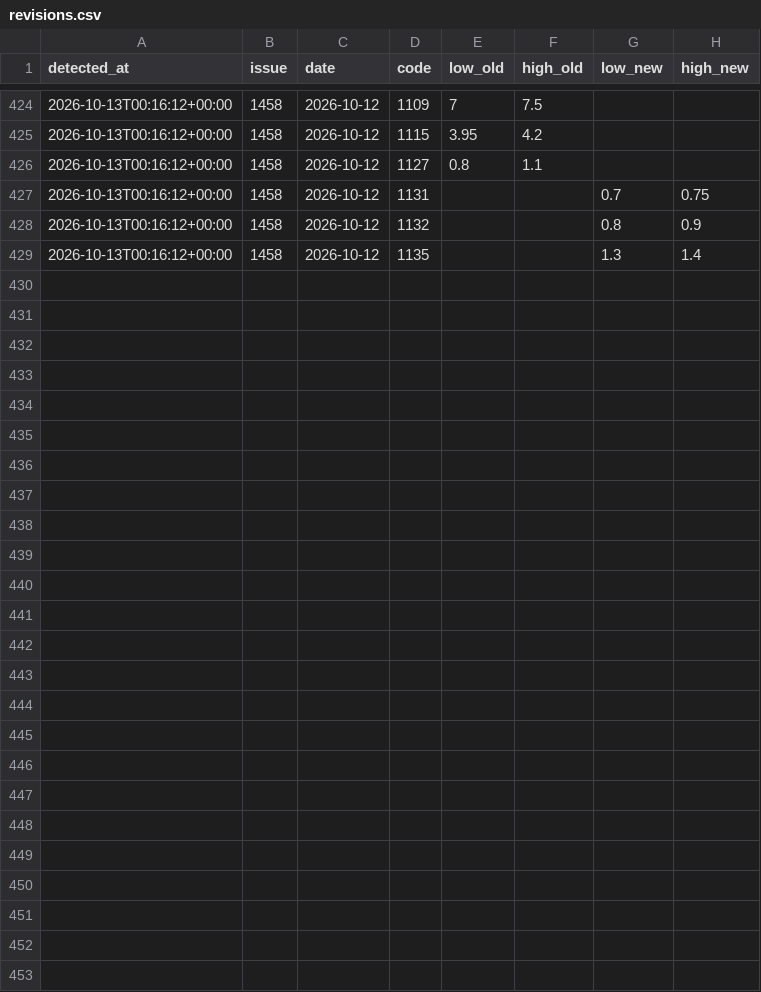
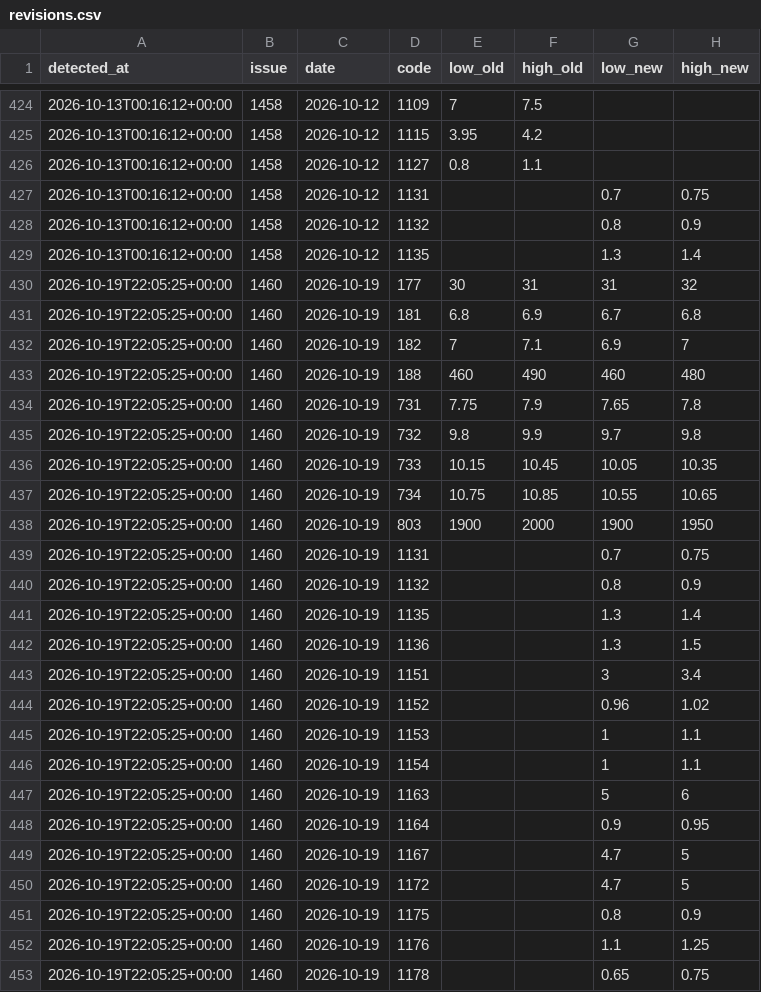
Before and after one commit to a1oysio/prezzi-agricoli, a CSV file: dataset/verona/revisions.csv, drawn as a sheet; only a part is shown, gaps mark what is left out.

```diff
--- a/dataset/verona/revisions.csv
+++ b/dataset/verona/revisions.csv
@@ -429 +429,25 @@ detected_at,issue,date,code,low_old,high_old,low_new,high_new
 2026-10-13T00:16:12+00:00,1458,2026-10-12,1135,,,1.3,1.4
+2026-10-19T22:05:25+00:00,1460,2026-10-19,177,30,31,31,32
+2026-10-19T22:05:25+00:00,1460,2026-10-19,181,6.8,6.9,6.7,6.8
+2026-10-19T22:05:25+00:00,1460,2026-10-19,182,7,7.1,6.9,7
+2026-10-19T22:05:25+00:00,1460,2026-10-19,188,460,490,460,480
+2026-10-19T22:05:25+00:00,1460,2026-10-19,731,7.75,7.9,7.65,7.8
+2026-10-19T22:05:25+00:00,1460,2026-10-19,732,9.8,9.9,9.7,9.8
+2026-10-19T22:05:25+00:00,1460,2026-10-19,733,10.15,10.45,10.05,10.35
+2026-10-19T22:05:25+00:00,1460,2026-10-19,734,10.75,10.85,10.55,10.65
+2026-10-19T22:05:25+00:00,1460,2026-10-19,803,1900,2000,1900,1950
+2026-10-19T22:05:25+00:00,1460,2026-10-19,1131,,,0.7,0.75
+2026-10-19T22:05:25+00:00,1460,2026-10-19,1132,,,0.8,0.9
+2026-10-19T22:05:25+00:00,1460,2026-10-19,1135,,,1.3,1.4
+2026-10-19T22:05:25+00:00,1460,2026-10-19,1136,,,1.3,1.5
+2026-10-19T22:05:25+00:00,1460,2026-10-19,1151,,,3,3.4
+2026-10-19T22:05:25+00:00,1460,2026-10-19,1152,,,0.96,1.02
+2026-10-19T22:05:25+00:00,1460,2026-10-19,1153,,,1,1.1
+2026-10-19T22:05:25+00:00,1460,2026-10-19,1154,,,1,1.1
+2026-10-19T22:05:25+00:00,1460,2026-10-19,1163,,,5,6
+2026-10-19T22:05:25+00:00,1460,2026-10-19,1164,,,0.9,0.95
+2026-10-19T22:05:25+00:00,1460,2026-10-19,1167,,,4.7,5
+2026-10-19T22:05:25+00:00,1460,2026-10-19,1172,,,4.7,5
+2026-10-19T22:05:25+00:00,1460,2026-10-19,1175,,,0.8,0.9
+2026-10-19T22:05:25+00:00,1460,2026-10-19,1176,,,1.1,1.25
+2026-10-19T22:05:25+00:00,1460,2026-10-19,1178,,,0.65,0.75
```
Also changed, not shown: dataset/verona/products.csv, 2 other files.
